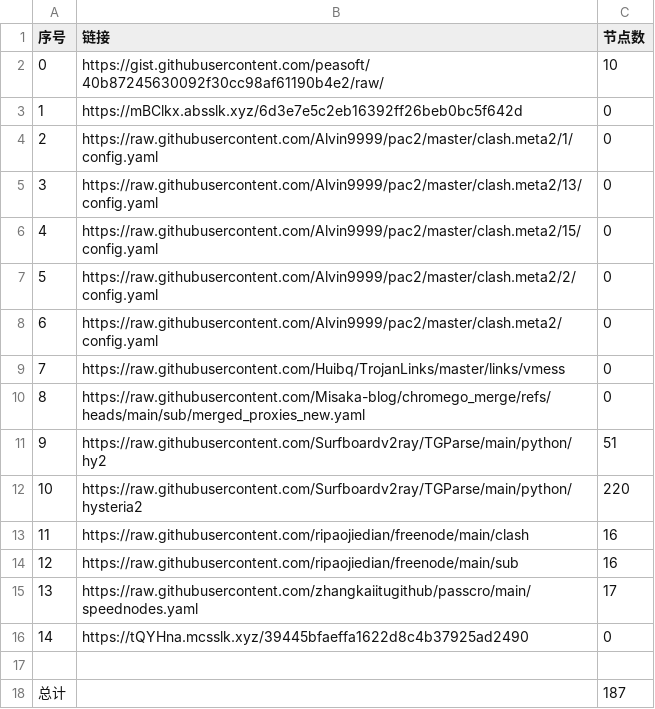
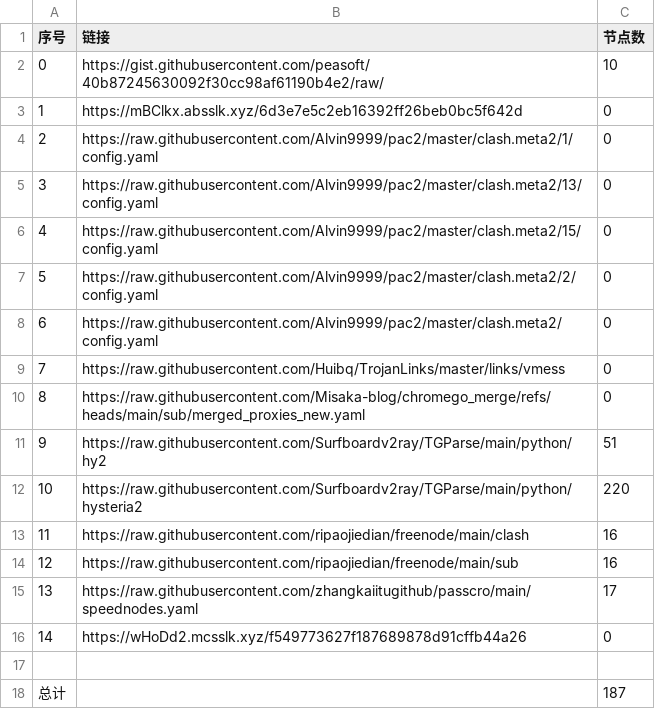
Before and after one commit to this-ooo/nmw, a CSV file: list_result.csv, drawn as a sheet.

```diff
--- a/list_result.csv
+++ b/list_result.csv
@@ -15,3 +15,3 @@
 13,https://raw.githubusercontent.com/zhangkaiitugithub/passcro/main/speednodes.yaml,17
-14,https://tQYHna.mcsslk.xyz/39445bfaeffa1622d8c4b37925ad2490,0
+14,https://wHoDd2.mcsslk.xyz/f549773627f187689878d91cffb44a26,0
 
```
Also changed, not shown: 3 other files.
